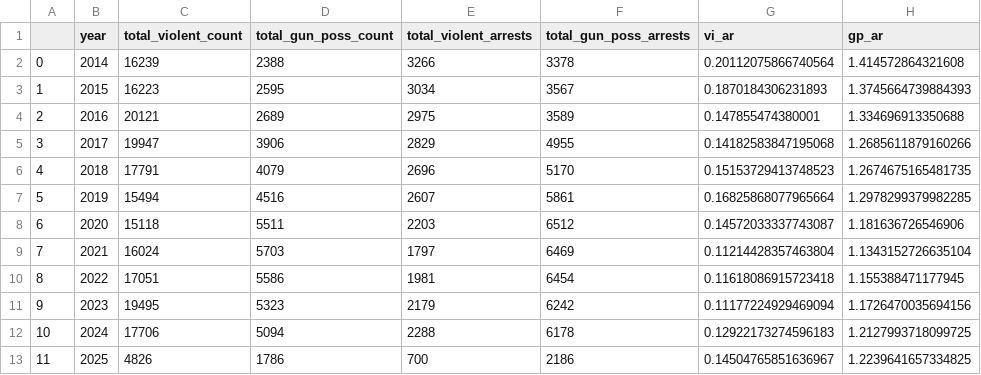
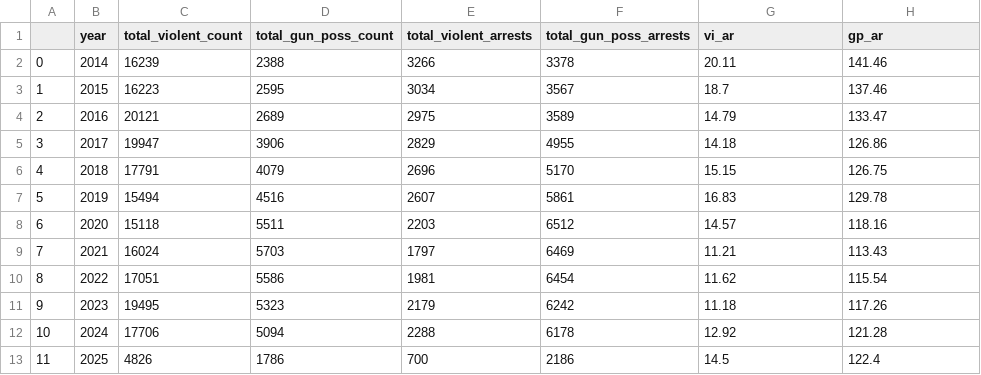
Before and after one commit to clohertyg/street3, a CSV file: data/yearly_total.csv, drawn as a sheet.

```diff
--- a/data/yearly_total.csv
+++ b/data/yearly_total.csv
@@ -1,13 +1,13 @@
 ,year,total_violent_count,total_gun_poss_count,total_violent_arrests,total_gun_poss_arrests,vi_ar,gp_ar
-0,2014,16239,2388,3266,3378,0.20112075866740564,1.414572864321608
-1,2015,16223,2595,3034,3567,0.1870184306231893,1.3745664739884393
-2,2016,20121,2689,2975,3589,0.147855474380001,1.334696913350688
-3,2017,19947,3906,2829,4955,0.14182583847195068,1.2685611879160266
-4,2018,17791,4079,2696,5170,0.15153729413748523,1.2674675165481735
-5,2019,15494,4516,2607,5861,0.16825868077965664,1.2978299379982285
-6,2020,15118,5511,2203,6512,0.14572033337743087,1.181636726546906
-7,2021,16024,5703,1797,6469,0.11214428357463804,1.1343152726635104
-8,2022,17051,5586,1981,6454,0.11618086915723418,1.155388471177945
-9,2023,19495,5323,2179,6242,0.11177224929469094,1.1726470035694156
-10,2024,17706,5094,2288,6178,0.12922173274596183,1.2127993718099725
-11,2025,4826,1786,700,2186,0.14504765851636967,1.2239641657334825
+0,2014,16239,2388,3266,3378,20.11,141.46
+1,2015,16223,2595,3034,3567,18.7,137.46
+2,2016,20121,2689,2975,3589,14.79,133.47
+3,2017,19947,3906,2829,4955,14.18,126.86
+4,2018,17791,4079,2696,5170,15.15,126.75
+5,2019,15494,4516,2607,5861,16.83,129.78
+6,2020,15118,5511,2203,6512,14.57,118.16
+7,2021,16024,5703,1797,6469,11.21,113.43
+8,2022,17051,5586,1981,6454,11.62,115.54
+9,2023,19495,5323,2179,6242,11.18,117.26
+10,2024,17706,5094,2288,6178,12.92,121.28
+11,2025,4826,1786,700,2186,14.5,122.4
```
